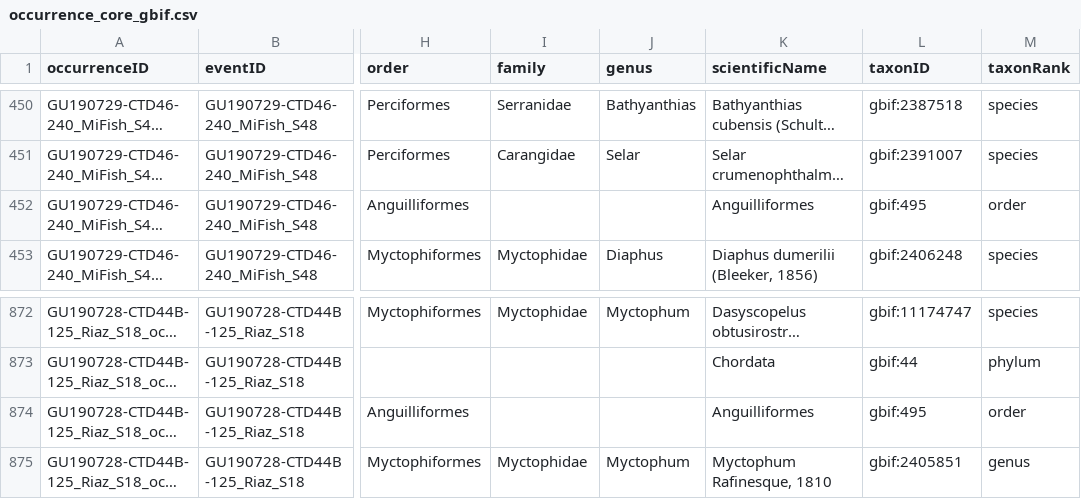
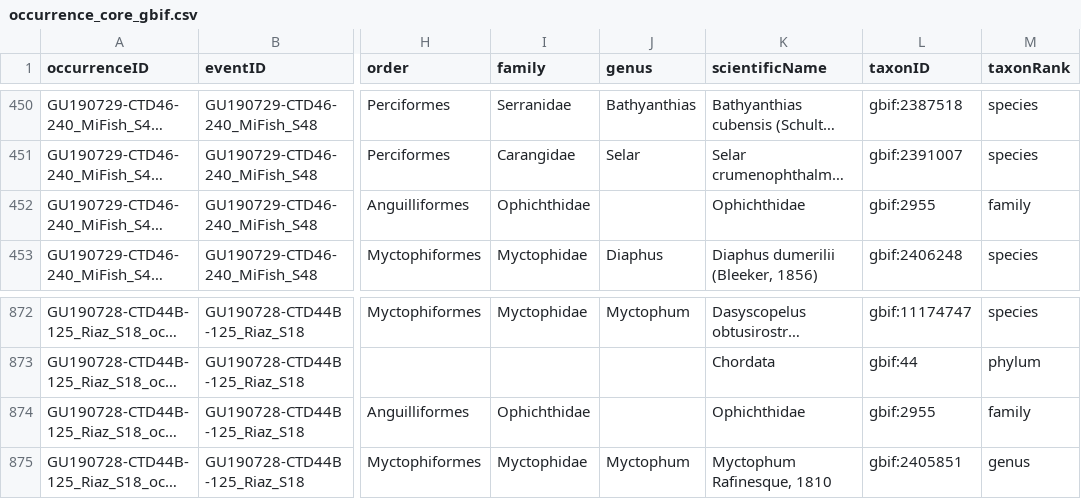
Before and after one commit to aomlomics/edna2obis, a CSV file: processed-v3/occurrence_core_gbif.csv, drawn as a sheet; only a part is shown, gaps mark what is left out; long unchanged cells end in …; the diff names each change by its address in the sheet, - before the commit and + after, or states it on an @@ line.

```diff
--- a/processed-v3/occurrence_core_gbif.csv
+++ b/processed-v3/occurrence_core_gbif.csv
-I452 (family): (empty)
+I452 (family): Ophichthidae
-K452 (scientificName): Anguilliformes
+K452 (scientificName): Ophichthidae
-L452 (taxonID): gbif:495
+L452 (taxonID): gbif:2955
-M452 (taxonRank): order
+M452 (taxonRank): family
-I874 (family): (empty)
+I874 (family): Ophichthidae
-K874 (scientificName): Anguilliformes
+K874 (scientificName): Ophichthidae
-L874 (taxonID): gbif:495
+L874 (taxonID): gbif:2955
-M874 (taxonRank): order
+M874 (taxonRank): family
```
Also changed, not shown: processed-v3/taxa_assignment_INFO_GBIF.csv, 20 other files.
